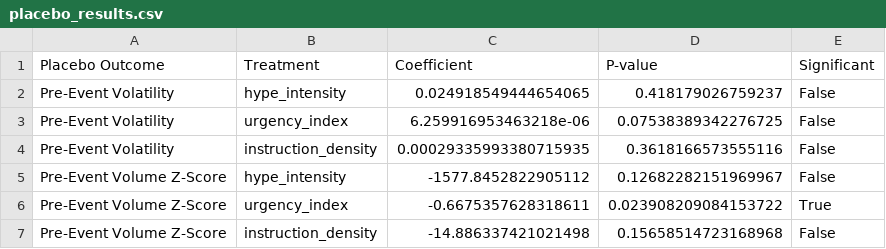
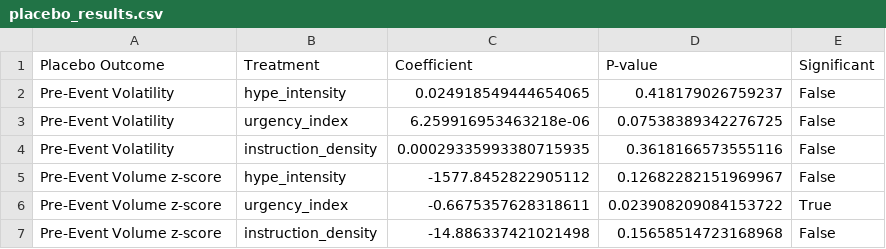
Before and after one commit to Igorollo/MAGThes, a CSV file: tables/ch4/placebo_results.csv, drawn as a sheet.

Commit message:
style: remove caption periods, standardize references, and update AI declaration
Removed trailing periods from figure and table captions, capitalized Appendix references, updated the AI disclosure to include Gemini usage, configured appendix counter prefixes, and adjusted float spacing settings.

```diff
--- a/tables/ch4/placebo_results.csv
+++ b/tables/ch4/placebo_results.csv
@@ -4,4 +4,4 @@ Pre-Event Volatility,urgency_index,6.259916953463218e-06,0.07538389342276725,Fal
 Pre-Event Volatility,instruction_density,0.00029335993380715935,0.3618166573555116,False
-Pre-Event Volume Z-Score,hype_intensity,-1577.8452822905112,0.12682282151969967,False
-Pre-Event Volume Z-Score,urgency_index,-0.6675357628318611,0.023908209084153722,True
-Pre-Event Volume Z-Score,instruction_density,-14.886337421021498,0.15658514723168968,False
+Pre-Event Volume z-score,hype_intensity,-1577.8452822905112,0.12682282151969967,False
+Pre-Event Volume z-score,urgency_index,-0.6675357628318611,0.023908209084153722,True
+Pre-Event Volume z-score,instruction_density,-14.886337421021498,0.15658514723168968,False
```
Also changed, not shown: 9 other files.
